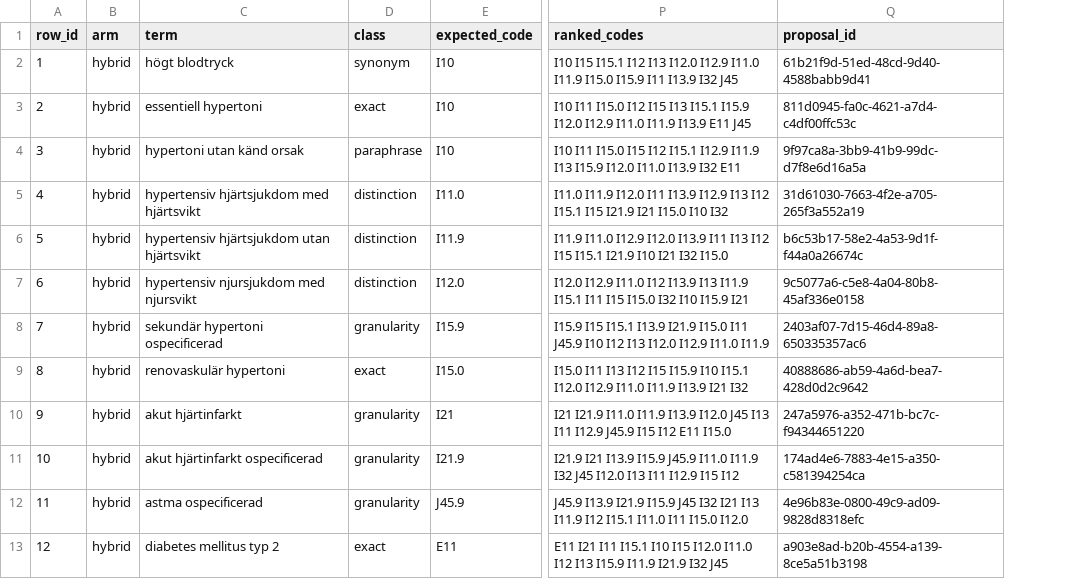
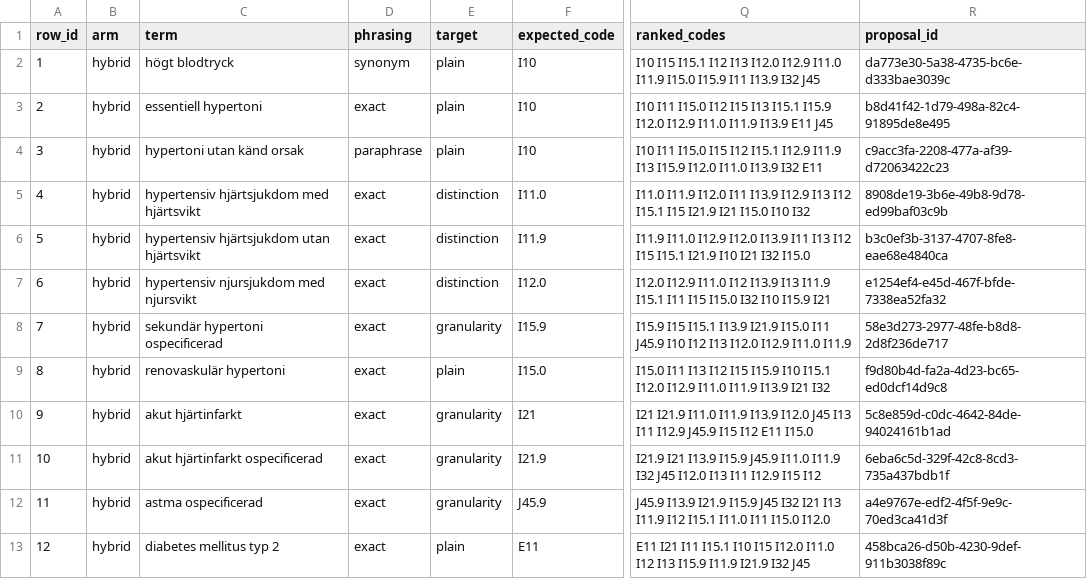
Before and after one commit to abdulwahed-sweden/medical-terminology-mapper, a CSV file: evaluation/runs/rehearsal/hybrid.csv, drawn as a sheet; only a part is shown, gaps mark what is left out; addresses are those after the commit; the diff names each change by its address in the sheet, - before the commit and + after, or states it on an @@ line.

```diff
--- a/evaluation/runs/rehearsal/hybrid.csv
+++ b/evaluation/runs/rehearsal/hybrid.csv
+column D (phrasing), rows 2-13: synonym | exact | paraphrase | exact | exact | exact | exact | exact | exact | exact | exact | exact
-E1: class
+E1: target
-E2 (target): synonym
+E2 (target): plain
-R2 (proposal_id): 61b21f9d-51ed-48cd-9d40-4588babb9d41
+R2 (proposal_id): da773e30-5a38-4735-bc6e-d333bae3039c
-E3 (target): exact
+E3 (target): plain
-R3 (proposal_id): 811d0945-fa0c-4621-a7d4-c4df00ffc53c
+R3 (proposal_id): b8d41f42-1d79-498a-82c4-91895de8e495
-E4 (target): paraphrase
+E4 (target): plain
-R4 (proposal_id): 9f97ca8a-3bb9-41b9-99dc-d7f8e6d16a5a
+R4 (proposal_id): c9acc3fa-2208-477a-af39-d72063422c23
-R5 (proposal_id): 31d61030-7663-4f2e-a705-265f3a552a19
+R5 (proposal_id): 8908de19-3b6e-49b8-9d78-ed99baf03c9b
-R6 (proposal_id): b6c53b17-58e2-4a53-9d1f-f44a0a26674c
+R6 (proposal_id): b3c0ef3b-3137-4707-8fe8-eae68e4840ca
-R7 (proposal_id): 9c5077a6-c5e8-4a04-80b8-45af336e0158
+R7 (proposal_id): e1254ef4-e45d-467f-bfde-7338ea52fa32
-R8 (proposal_id): 2403af07-7d15-46d4-89a8-650335357ac6
+R8 (proposal_id): 58e3d273-2977-48fe-b8d8-2d8f236de717
-E9 (target): exact
+E9 (target): plain
-R9 (proposal_id): 40888686-ab59-4a6d-bea7-428d0d2c9642
+R9 (proposal_id): f9d80b4d-fa2a-4d23-bc65-ed0dcf14d9c8
-R10 (proposal_id): 247a5976-a352-471b-bc7c-f94344651220
+R10 (proposal_id): 5c8e859d-c0dc-4642-84de-94024161b1ad
-R11 (proposal_id): 174ad4e6-7883-4e15-a350-c581394254ca
+R11 (proposal_id): 6eba6c5d-329f-42c8-8cd3-735a437bdb1f
-R12 (proposal_id): 4e96b83e-0800-49c9-ad09-9828d8318efc
+R12 (proposal_id): a4e9767e-edf2-4f5f-9e9c-70ed3ca41d3f
-E13 (target): exact
+E13 (target): plain
-R13 (proposal_id): a903e8ad-b20b-4554-a139-8ce5a51b3198
+R13 (proposal_id): 458bca26-d50b-4230-9def-911b3038f89c
```
Also changed, not shown: evaluation/runs/rehearsal/full.csv, evaluation/runs/rehearsal/lexical.csv, 4 other files.
